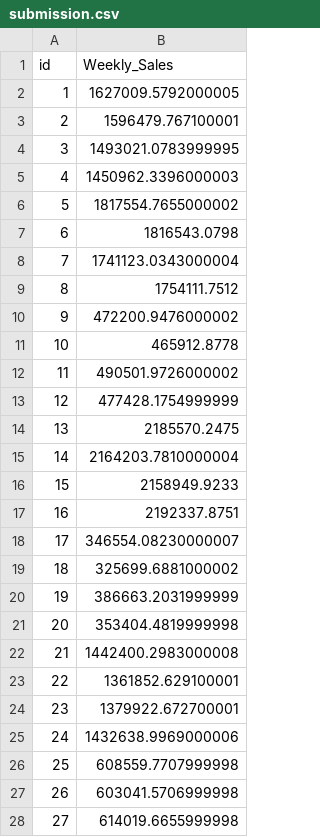
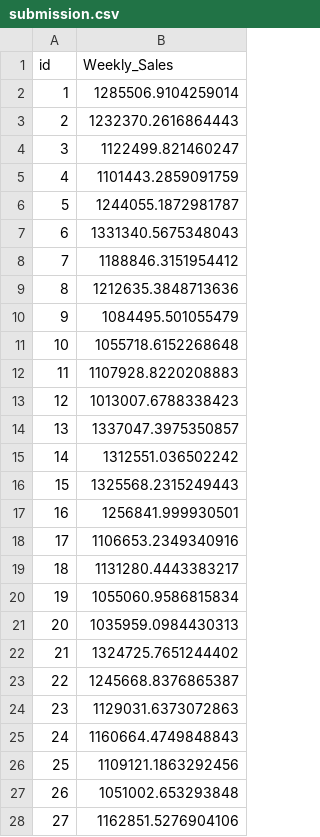
Before and after one commit to kim-jinyeong/DACON, a CSV file: basic_summer/content/submission.csv, drawn as a sheet; only a part is shown; the diff covers the shown part only.

```diff
--- a/basic_summer/content/submission.csv
+++ b/basic_summer/content/submission.csv
@@ -1,28 +1,28 @@
 id,Weekly_Sales
-1,1627009.5792000005
-2,1596479.767100001
-3,1493021.0783999995
-4,1450962.3396000003
-5,1817554.7655000002
-6,1816543.0798
-7,1741123.0343000004
-8,1754111.7512
-9,472200.9476000002
-10,465912.8778
-11,490501.9726000002
-12,477428.1754999999
-13,2185570.2475
-14,2164203.7810000004
-15,2158949.9233
-16,2192337.8751
-17,346554.08230000007
-18,325699.6881000002
-19,386663.2031999999
-20,353404.4819999998
-21,1442400.2983000008
-22,1361852.629100001
-23,1379922.672700001
-24,1432638.9969000006
-25,608559.7707999998
-26,603041.5706999998
-27,614019.6655999998
+1,1285506.9104259014
+2,1232370.2616864443
+3,1122499.821460247
+4,1101443.2859091759
+5,1244055.1872981787
+6,1331340.5675348043
+7,1188846.3151954412
+8,1212635.3848713636
+9,1084495.501055479
+10,1055718.6152268648
+11,1107928.8220208883
+12,1013007.6788338423
+13,1337047.3975350857
+14,1312551.036502242
+15,1325568.2315249443
+16,1256841.999930501
+17,1106653.2349340916
+18,1131280.4443383217
+19,1055060.9586815834
+20,1035959.0984430313
+21,1324725.7651244402
+22,1245668.8376865387
+23,1129031.6373072863
+24,1160664.4749848843
+25,1109121.1863292456
+26,1051002.653293848
+27,1162851.5276904106
```
Also changed, not shown: 153 edited cells elsewhere in this file, 3 other files.
